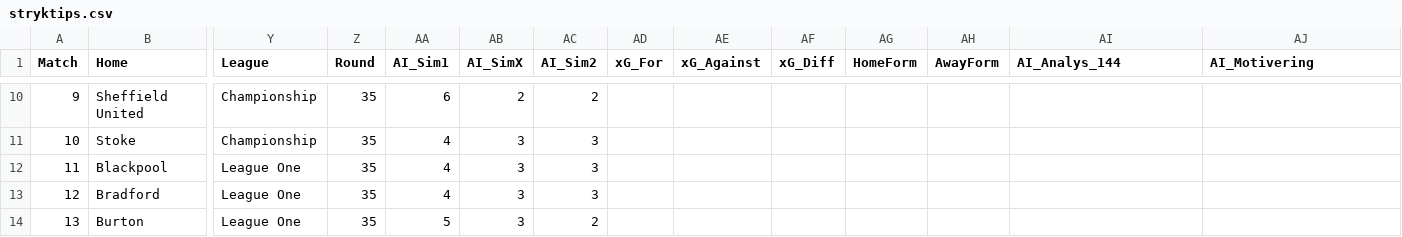
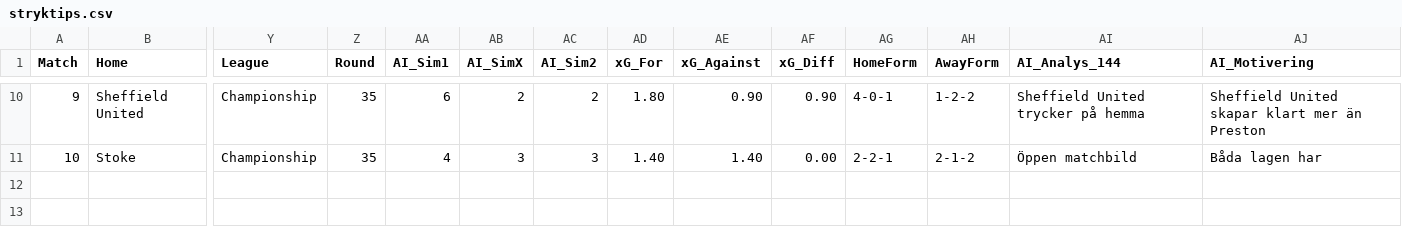
Before and after one commit to JulleFibonacci/stryktipsdata-csv, a CSV file: stryktips.csv, drawn as a sheet; only a part is shown, gaps mark what is left out; rows hold the shown columns only; the diff covers the shown part only; the diff names each change by its address in the sheet, - before the commit and + after, or states it on an @@ line.

```diff
--- a/stryktips.csv
+++ b/stryktips.csv
-AD10 (xG_For): (empty)
+AD10 (xG_For): 1.80
-AE10 (xG_Against): (empty)
+AE10 (xG_Against): 0.90
-AF10 (xG_Diff): (empty)
+AF10 (xG_Diff): 0.90
-AG10 (HomeForm): (empty)
+AG10 (HomeForm): 4-0-1
-AH10 (AwayForm): (empty)
+AH10 (AwayForm): 1-2-2
-AI10 (AI_Analys_144): (empty)
+AI10 (AI_Analys_144): Sheffield United trycker på hemma
-AJ10 (AI_Motivering): (empty)
+AJ10 (AI_Motivering): Sheffield United skapar klart mer än Preston
-AD11 (xG_For): (empty)
+AD11 (xG_For): 1.40
-AE11 (xG_Against): (empty)
+AE11 (xG_Against): 1.40
-AF11 (xG_Diff): (empty)
+AF11 (xG_Diff): 0.00
-AG11 (HomeForm): (empty)
+AG11 (HomeForm): 2-2-1
-AH11 (AwayForm): (empty)
+AH11 (AwayForm): 2-1-2
-AI11 (AI_Analys_144): (empty)
+AI11 (AI_Analys_144): Öppen matchbild
-AJ11 (AI_Motivering): (empty)
+AJ11 (AI_Motivering): Båda lagen har
-row 12: 11 | Blackpool | League One | 35 | 4 | 3 | 3
-row 13: 12 | Bradford | League One | 35 | 4 | 3 | 3
-row 14: 13 | Burton | League One | 35 | 5 | 3 | 2
```
Also changed, not shown: 56 edited cells elsewhere in this file.
